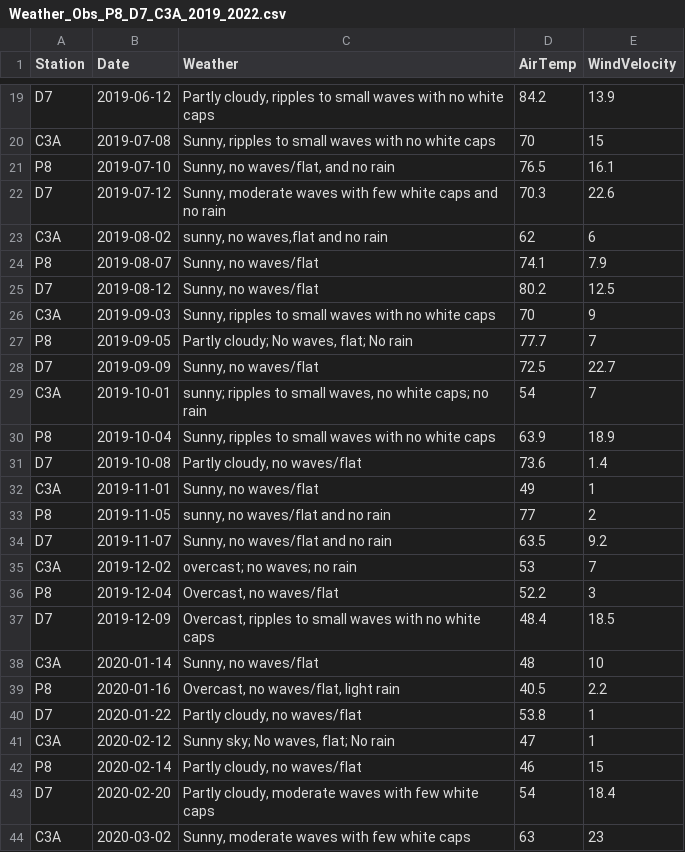
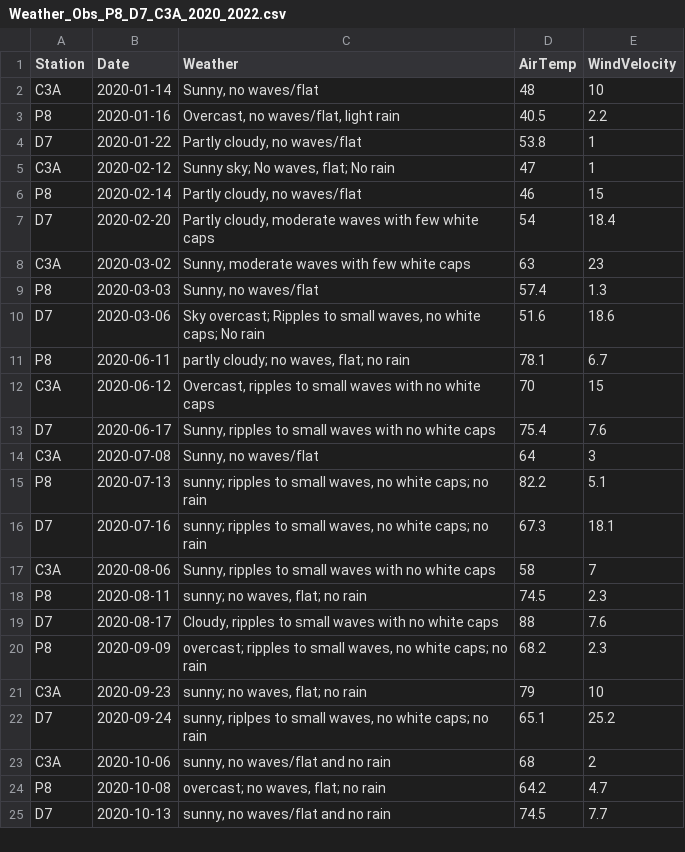
Before and after one commit to EMRR-DISE/IntrotoR, a CSV file: data/Weather_Obs_P8_D7_C3A_2020_2022.csv (was data/Weather_Obs_P8_D7_C3A_2019_2022.csv), drawn as a sheet; only a part is shown, gaps mark what is left out; the shorter side is filled out with more unchanged rows; the diff covers the shown part only; the diff names each change by its address in the sheet, - before the commit and + after, or states it on an @@ line.

```diff
--- a/data/Weather_Obs_P8_D7_C3A_2019_2022.csv
+++ b/data/Weather_Obs_P8_D7_C3A_2020_2022.csv
-row 19: D7 | 2019-06-12 | Partly cloudy, ripples to small waves with no white caps | 84.2 | 13.9
-row 20: C3A | 2019-07-08 | Sunny, ripples to small waves with no white caps | 70 | 15
-row 21: P8 | 2019-07-10 | Sunny, no waves/flat, and no rain | 76.5 | 16.1
-row 22: D7 | 2019-07-12 | Sunny, moderate waves with few white caps and no rain | 70.3 | 22.6
-row 23: C3A | 2019-08-02 | sunny, no waves,flat and no rain | 62 | 6
-row 24: P8 | 2019-08-07 | Sunny, no waves/flat | 74.1 | 7.9
-row 25: D7 | 2019-08-12 | Sunny, no waves/flat | 80.2 | 12.5
-row 26: C3A | 2019-09-03 | Sunny, ripples to small waves with no white caps | 70 | 9
-row 27: P8 | 2019-09-05 | Partly cloudy; No waves, flat; No rain | 77.7 | 7
-row 28: D7 | 2019-09-09 | Sunny, no waves/flat | 72.5 | 22.7
-row 29: C3A | 2019-10-01 | sunny; ripples to small waves, no white caps; no rain | 54 | 7
-row 30: P8 | 2019-10-04 | Sunny, ripples to small waves with no white caps | 63.9 | 18.9
-row 31: D7 | 2019-10-08 | Partly cloudy, no waves/flat | 73.6 | 1.4
-row 32: C3A | 2019-11-01 | Sunny, no waves/flat | 49 | 1
-row 33: P8 | 2019-11-05 | sunny, no waves/flat and no rain | 77 | 2
-row 34: D7 | 2019-11-07 | Sunny, no waves/flat and no rain | 63.5 | 9.2
-row 35: C3A | 2019-12-02 | overcast; no waves; no rain | 53 | 7
-row 36: P8 | 2019-12-04 | Overcast, no waves/flat | 52.2 | 3
-row 37: D7 | 2019-12-09 | Overcast, ripples to small waves with no white caps | 48.4 | 18.5
```
Also changed, not shown: 17 removed rows elsewhere in this file, data/WQ_C3A_2020_2022.csv, 55 other files.
